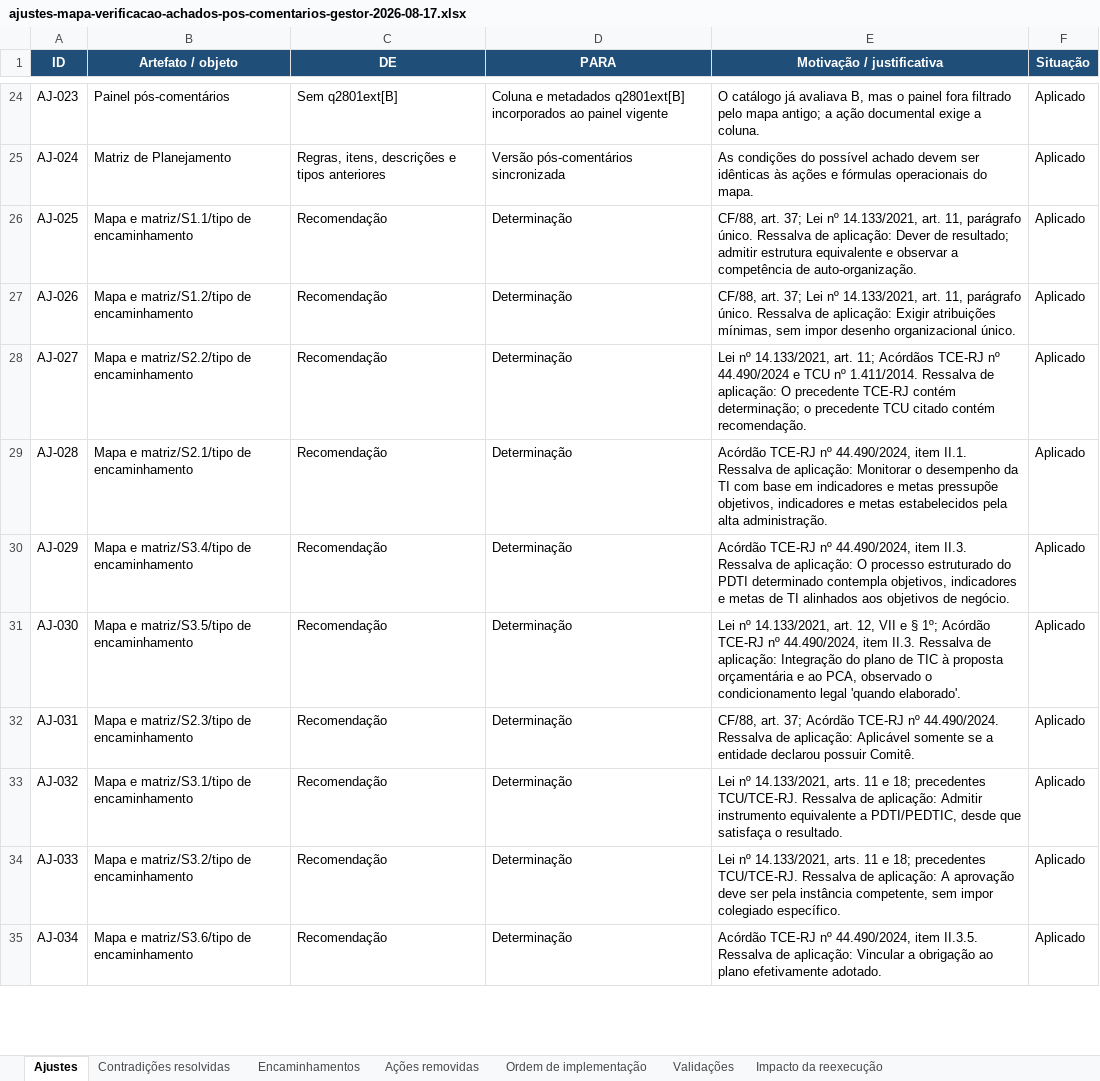
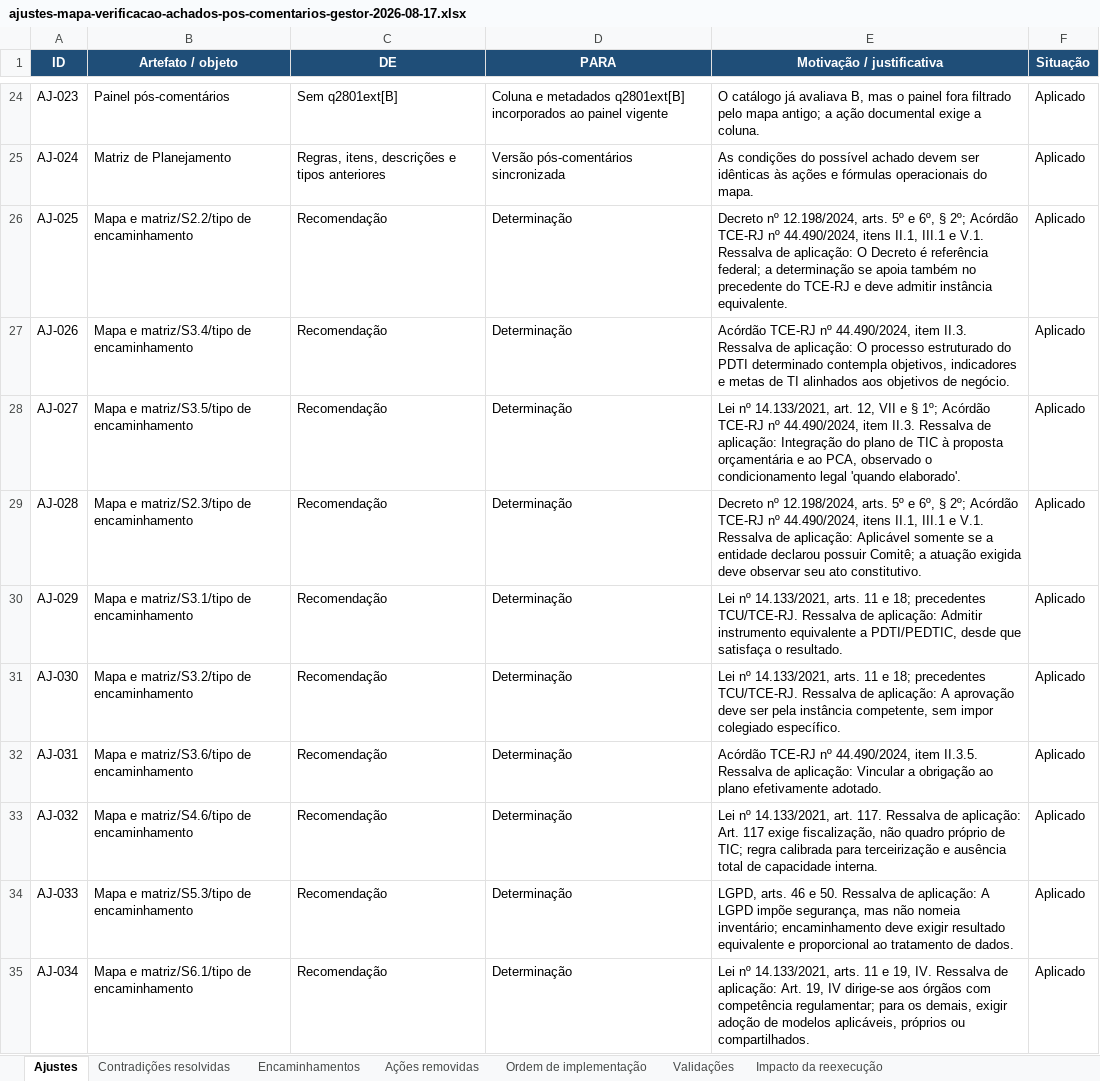
Before and after one commit to acba/tcerj-igovti-2026, an Excel workbook: docs/revisao-mapa/ajustes-mapa-verificacao-achados-pos-comentarios-gestor-2026-08-17.xlsx, sheet Ajustes, drawn as a sheet; only a part is shown, gaps mark what is left out; values as stored, in another font and other column widths than the file's, no borders; the diff covers the shown part only; the diff names each change by its address in the sheet, - before the commit and + after, or states it on an @@ line.

```diff
--- a/docs/revisao-mapa/ajustes-mapa-verificacao-achados-pos-comentarios-gestor-2026-08-17.xlsx (sheet Ajustes)
+++ b/docs/revisao-mapa/ajustes-mapa-verificacao-achados-pos-comentarios-gestor-2026-08-17.xlsx (sheet Ajustes)
-B26 (Artefato / objeto): Mapa e matriz/S1.1/tipo de encaminhamento
+B26 (Artefato / objeto): Mapa e matriz/S2.2/tipo de encaminhamento
-E26 (Motivação / justificativa): CF/88, art. 37; Lei nº 14.133/2021, art. 11, parágrafo único. Ressalva de aplicação: Dever de resultado; admitir estrutura equivalente e observar a competência de auto-organização.
+E26 (Motivação / justificativa): Decreto nº 12.198/2024, arts. 5º e 6º, § 2º; Acórdão TCE-RJ nº 44.490/2024, itens II.1, III.1 e V.1. Ressalva de aplicação: O Decreto é referência federal; a determinação se apoia também no precedente do TCE-RJ e deve admitir instância equivalente.
-B27 (Artefato / objeto): Mapa e matriz/S1.2/tipo de encaminhamento
+B27 (Artefato / objeto): Mapa e matriz/S3.4/tipo de encaminhamento
-E27 (Motivação / justificativa): CF/88, art. 37; Lei nº 14.133/2021, art. 11, parágrafo único. Ressalva de aplicação: Exigir atribuições mínimas, sem impor desenho organizacional único.
+E27 (Motivação / justificativa): Acórdão TCE-RJ nº 44.490/2024, item II.3. Ressalva de aplicação: O processo estruturado do PDTI determinado contempla objetivos, indicadores e metas de TI alinhados aos objetivos de negócio.
-B28 (Artefato / objeto): Mapa e matriz/S2.2/tipo de encaminhamento
+B28 (Artefato / objeto): Mapa e matriz/S3.5/tipo de encaminhamento
-E28 (Motivação / justificativa): …14.133/2021, art. 11; Acórdãos TCE-RJ nº 44.490/2024 e TCU nº 1.411/2014. Ressalva de aplicação: O precedente TCE-RJ contém determinação; o precedente TCU citado contém recomendação.
+E28 (Motivação / justificativa): …14.133/2021, art. 12, VII e § 1º; Acórdão TCE-RJ nº 44.490/2024, item II.3. Ressalva de aplicação: Integração do plano de TIC à proposta orçamentária e ao PCA, observado o condicionamento legal 'quando elaborado'.
-B29 (Artefato / objeto): Mapa e matriz/S2.1/tipo de encaminhamento
+B29 (Artefato / objeto): Mapa e matriz/S2.3/tipo de encaminhamento
-E29 (Motivação / justificativa): Acórdão TCE-RJ nº 44.490/2024, item II.1. Ressalva de aplicação: Monitorar o desempenho da TI com base em indicadores e metas pressupõe objetivos, indicadores e metas estabelecidos pela alta administração.
+E29 (Motivação / justificativa): Decreto nº 12.198/2024, arts. 5º e 6º, § 2º; Acórdão TCE-RJ nº 44.490/2024, itens II.1, III.1 e V.1. Ressalva de aplicação: Aplicável somente se a entidade declarou possuir Comitê; a atuação exigida deve observar seu ato constitutivo.
-B30 (Artefato / objeto): Mapa e matriz/S3.4/tipo de encaminhamento
+B30 (Artefato / objeto): Mapa e matriz/S3.1/tipo de encaminhamento
-E30 (Motivação / justificativa): Acórdão TCE-RJ nº 44.490/2024, item II.3. Ressalva de aplicação: O processo estruturado do PDTI determinado contempla objetivos, indicadores e metas de TI alinhados aos objetivos de negócio.
+E30 (Motivação / justificativa): Lei nº 14.133/2021, arts. 11 e 18; precedentes TCU/TCE-RJ. Ressalva de aplicação: Admitir instrumento equivalente a PDTI/PEDTIC, desde que satisfaça o resultado.
-B31 (Artefato / objeto): Mapa e matriz/S3.5/tipo de encaminhamento
+B31 (Artefato / objeto): Mapa e matriz/S3.2/tipo de encaminhamento
-E31 (Motivação / justificativa): …nº 14.133/2021, art. 12, VII e § 1º; Acórdão TCE-RJ nº 44.490/2024, item II.3. Ressalva de aplicação: Integração do plano de TIC à proposta orçamentária e ao PCA, observado o condicionamento legal 'quando elaborado'.
+E31 (Motivação / justificativa): …nº 14.133/2021, arts. 11 e 18; precedentes TCU/TCE-RJ. Ressalva de aplicação: A aprovação deve ser pela instância competente, sem impor colegiado específico.
-B32 (Artefato / objeto): Mapa e matriz/S2.3/tipo de encaminhamento
+B32 (Artefato / objeto): Mapa e matriz/S3.6/tipo de encaminhamento
-E32 (Motivação / justificativa): CF/88, art. 37; Acórdão TCE-RJ nº 44.490/2024. Ressalva de aplicação: Aplicável somente se a entidade declarou possuir Comitê.
+E32 (Motivação / justificativa): Acórdão TCE-RJ nº 44.490/2024, item II.3.5. Ressalva de aplicação: Vincular a obrigação ao plano efetivamente adotado.
-B33 (Artefato / objeto): Mapa e matriz/S3.1/tipo de encaminhamento
+B33 (Artefato / objeto): Mapa e matriz/S4.6/tipo de encaminhamento
-E33 (Motivação / justificativa): …nº 14.133/2021, arts. 11 e 18; precedentes TCU/TCE-RJ. Ressalva de aplicação: Admitir instrumento equivalente a PDTI/PEDTIC, desde que satisfaça o resultado.
+E33 (Motivação / justificativa): …nº 14.133/2021, art. 117. Ressalva de aplicação: Art. 117 exige fiscalização, não quadro próprio de TIC; regra calibrada para terceirização e ausência total de capacidade interna.
-B34 (Artefato / objeto): Mapa e matriz/S3.2/tipo de encaminhamento
+B34 (Artefato / objeto): Mapa e matriz/S5.3/tipo de encaminhamento
-E34 (Motivação / justificativa): Lei nº 14.133/2021, arts. 11 e 18; precedentes TCU/TCE-RJ. Ressalva de aplicação: A aprovação deve ser pela instância competente, sem impor colegiado específico.
+E34 (Motivação / justificativa): LGPD, arts. 46 e 50. Ressalva de aplicação: A LGPD impõe segurança, mas não nomeia inventário; encaminhamento deve exigir resultado equivalente e proporcional ao tratamento de dados.
-B35 (Artefato / objeto): Mapa e matriz/S3.6/tipo de encaminhamento
+B35 (Artefato / objeto): Mapa e matriz/S6.1/tipo de encaminhamento
-E35 (Motivação / justificativa): Acórdão TCE-RJ nº 44.490/2024, item II.3.5. Ressalva de aplicação: Vincular a obrigação ao plano efetivamente adotado.
+E35 (Motivação / justificativa): Lei nº 14.133/2021, arts. 11 e 19, IV. Ressalva de aplicação: Art. 19, IV dirige-se aos órgãos com competência regulamentar; para os demais, exigir adoção de modelos aplicáveis, próprios ou compartilhados.
```
Also changed, not shown: 2 added rows, 3 removed rows and 8 edited cells elsewhere in this sheet, sheet Impacto da reexecução, sheet Encaminhamentos, sheet Ações removidas, sheet Contradições resolvidas, sheet Validações, 02-Execucao/03-Execucao_Procedimentos/01-Insumos/mapa-verificacao-achados-pos-comentarios-gestor.xlsx, 2 other files.
